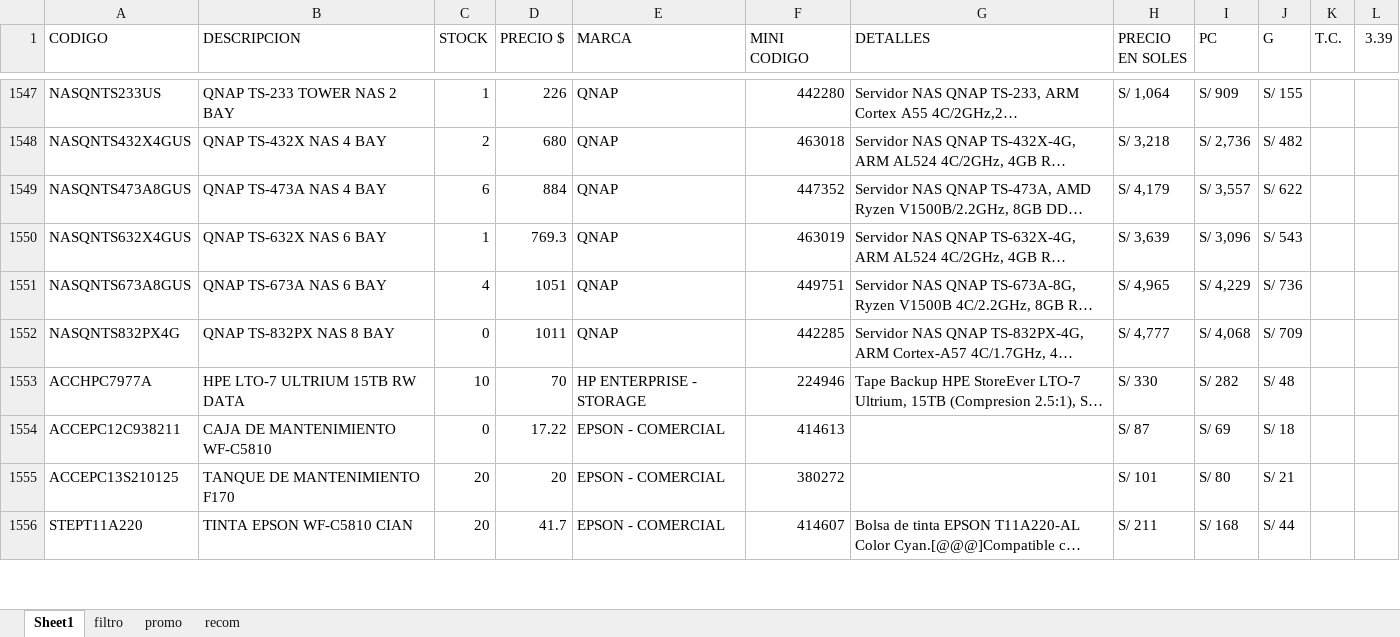
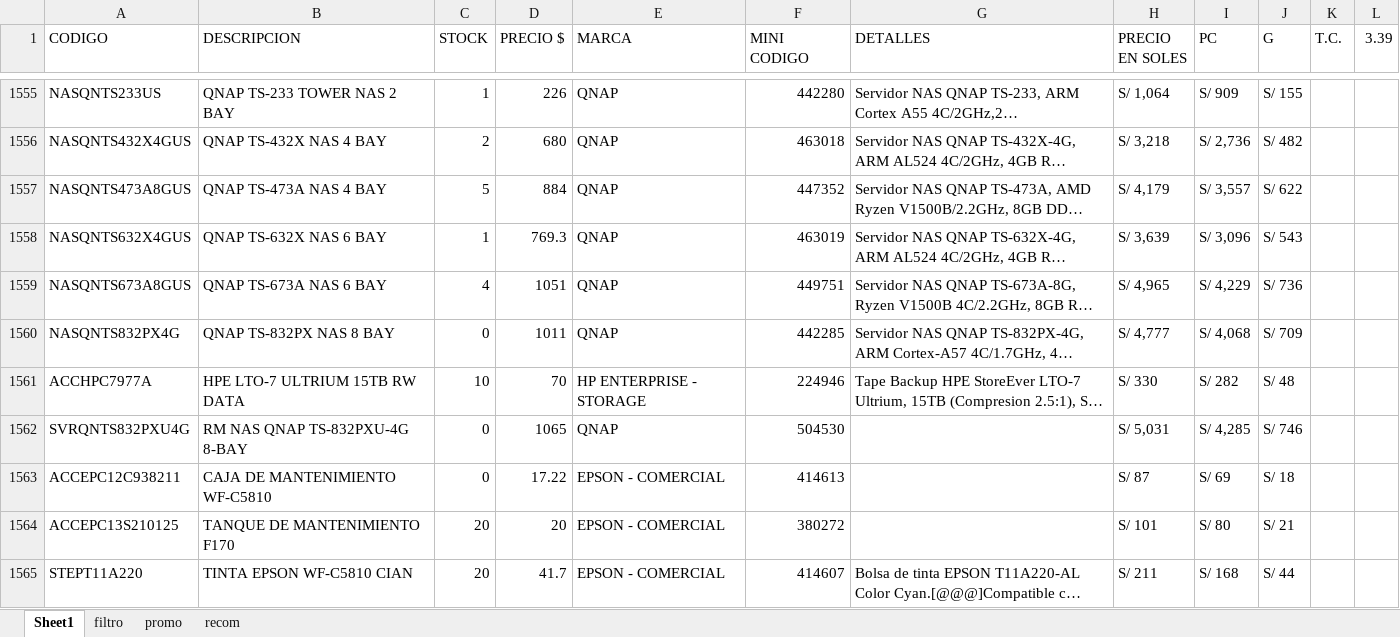
Before and after one commit to scperu/store, an Excel workbook: productos.xlsx, sheet Sheet1, drawn as a sheet; only a part is shown, gaps mark what is left out; long unchanged cells end in …; values as stored, in another font and other column widths than the file's, no cell formats; table styles not drawn; addresses are those after the commit; the diff covers the shown part only; the diff names each change by its address in the sheet, - before the commit and + after, or states it on an @@ line.

```diff
--- a/productos.xlsx (sheet Sheet1)
+++ b/productos.xlsx (sheet Sheet1)
-C1557 (STOCK): 6
+C1557 (STOCK): 5
+row 1562: SVRQNTS832PXU4G | RM NAS QNAP TS-832PXU-4G 8-BAY | 0 | 1065 | QNAP | 504530 |  | S/ 5,031 | S/ 4,285 | S/ 746
```
Also changed, not shown: 28 added rows, 29 removed rows, 2 moved rows and 248 edited cells elsewhere in this sheet, cell formats, formulas that keep their value.
